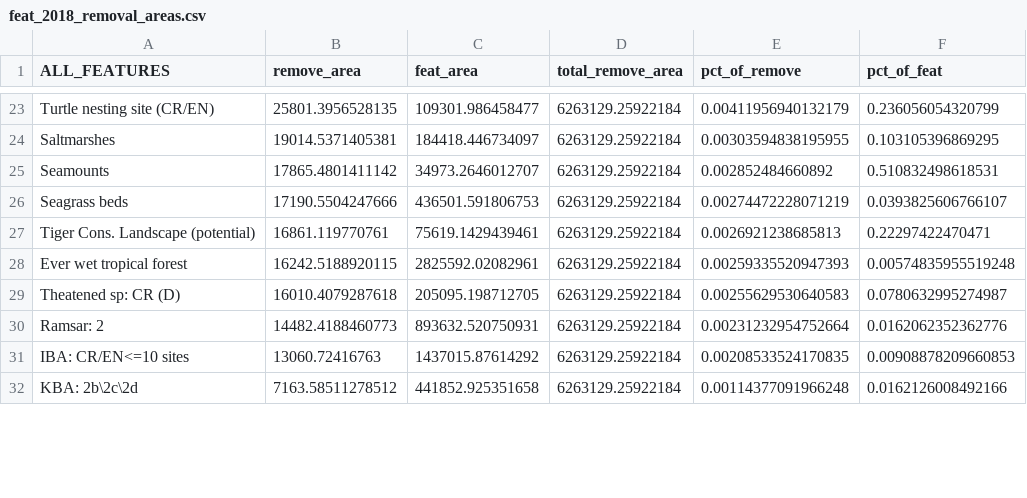
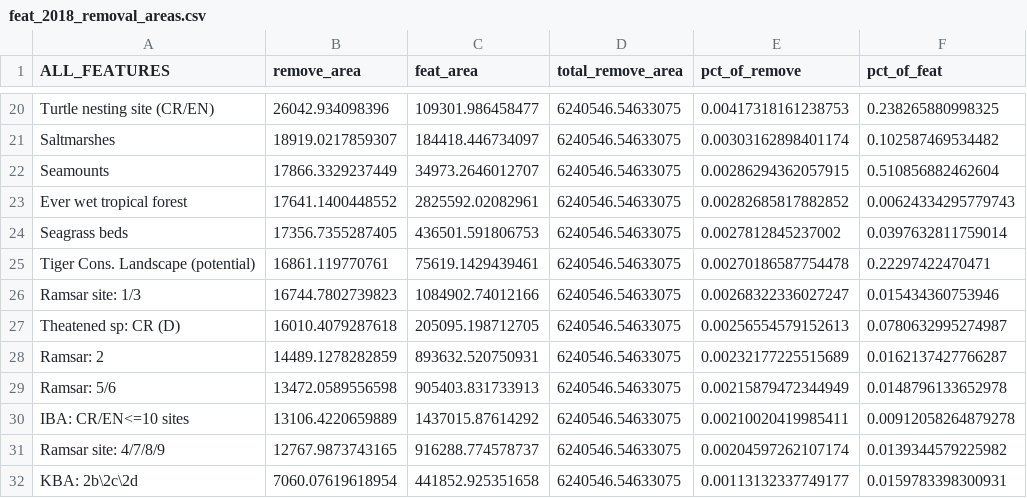
Before and after one commit to sebdunnett/ch, a CSV file: outputs/paper/feat_2018_removal_areas.csv, drawn as a sheet; only a part is shown, gaps mark what is left out; the diff covers the shown part only.

```diff
--- a/outputs/paper/feat_2018_removal_areas.csv
+++ b/outputs/paper/feat_2018_removal_areas.csv
@@ -23,10 +20,13 @@
-"Turtle nesting site (CR/EN)",25801.3956528135,109301.986458477,6263129.25922184,0.00411956940132179,0.236056054320799
-"Saltmarshes",19014.5371405381,184418.446734097,6263129.25922184,0.00303594838195955,0.103105396869295
-"Seamounts",17865.4801411142,34973.2646012707,6263129.25922184,0.002852484660892,0.510832498618531
-"Seagrass beds",17190.5504247666,436501.591806753,6263129.25922184,0.00274472228071219,0.0393825606766107
-"Tiger Cons. Landscape (potential)",16861.119770761,75619.1429439461,6263129.25922184,0.0026921238685813,0.22297422470471
-"Ever wet tropical forest",16242.5188920115,2825592.02082961,6263129.25922184,0.00259335520947393,0.00574835955519248
-"Theatened sp: CR (D)",16010.4079287618,205095.198712705,6263129.25922184,0.00255629530640583,0.0780632995274987
-"Ramsar: 2",14482.4188460773,893632.520750931,6263129.25922184,0.00231232954752664,0.0162062352362776
-"IBA: CR/EN<=10 sites",13060.72416763,1437015.87614292,6263129.25922184,0.00208533524170835,0.00908878209660853
-"KBA: 2b\2c\2d",7163.58511278512,441852.925351658,6263129.25922184,0.00114377091966248,0.0162126008492166
+"Turtle nesting site (CR/EN)",26042.934098396,109301.986458477,6240546.54633075,0.00417318161238753,0.238265880998325
+"Saltmarshes",18919.0217859307,184418.446734097,6240546.54633075,0.00303162898401174,0.102587469534482
+"Seamounts",17866.3329237449,34973.2646012707,6240546.54633075,0.00286294362057915,0.510856882462604
+"Ever wet tropical forest",17641.1400448552,2825592.02082961,6240546.54633075,0.00282685817882852,0.00624334295779743
+"Seagrass beds",17356.7355287405,436501.591806753,6240546.54633075,0.0027812845237002,0.0397632811759014
+"Tiger Cons. Landscape (potential)",16861.119770761,75619.1429439461,6240546.54633075,0.00270186587754478,0.22297422470471
+"Ramsar site: 1/3",16744.7802739823,1084902.74012166,6240546.54633075,0.00268322336027247,0.015434360753946
+"Theatened sp: CR (D)",16010.4079287618,205095.198712705,6240546.54633075,0.00256554579152613,0.0780632995274987
+"Ramsar: 2",14489.1278282859,893632.520750931,6240546.54633075,0.00232177225515689,0.0162137427766287
+"Ramsar: 5/6",13472.0589556598,905403.831733913,6240546.54633075,0.00215879472344949,0.0148796133652978
+"IBA: CR/EN<=10 sites",13106.4220659889,1437015.87614292,6240546.54633075,0.00210020419985411,0.00912058264879278
+"Ramsar site: 4/7/8/9",12767.9873743165,916288.774578737,6240546.54633075,0.00204597262107174,0.0139344579225982
+"KBA: 2b\2c\2d",7060.07619618954,441852.925351658,6240546.54633075,0.00113132337749177,0.0159783398300931
```
Also changed, not shown: 3 removed rows and 97 edited cells elsewhere in this file, outputs/paper/feat_2018_downgrade_areas.csv, outputs/paper/feat_2024_downgrade_areas.csv, 20 other files.
